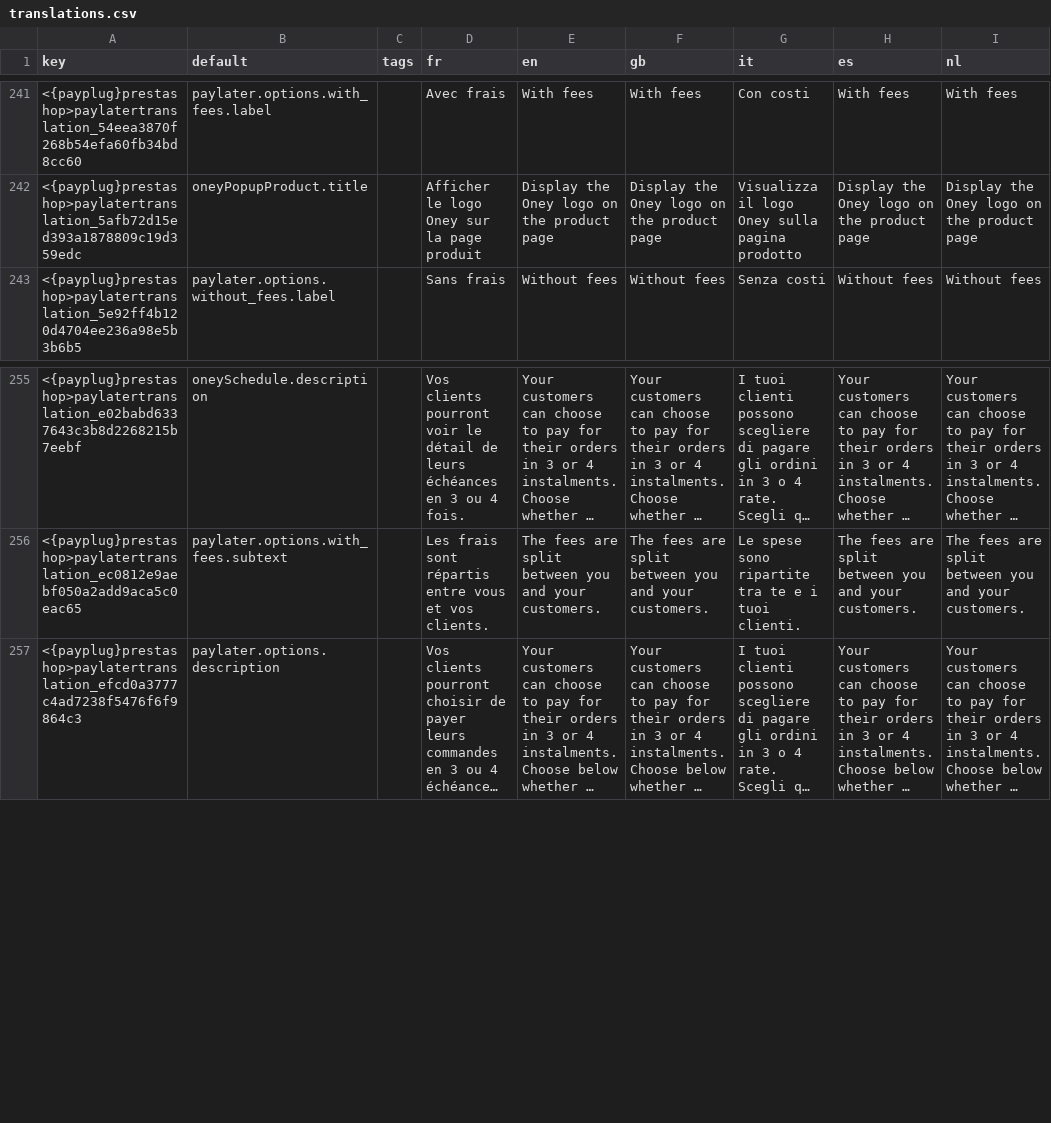
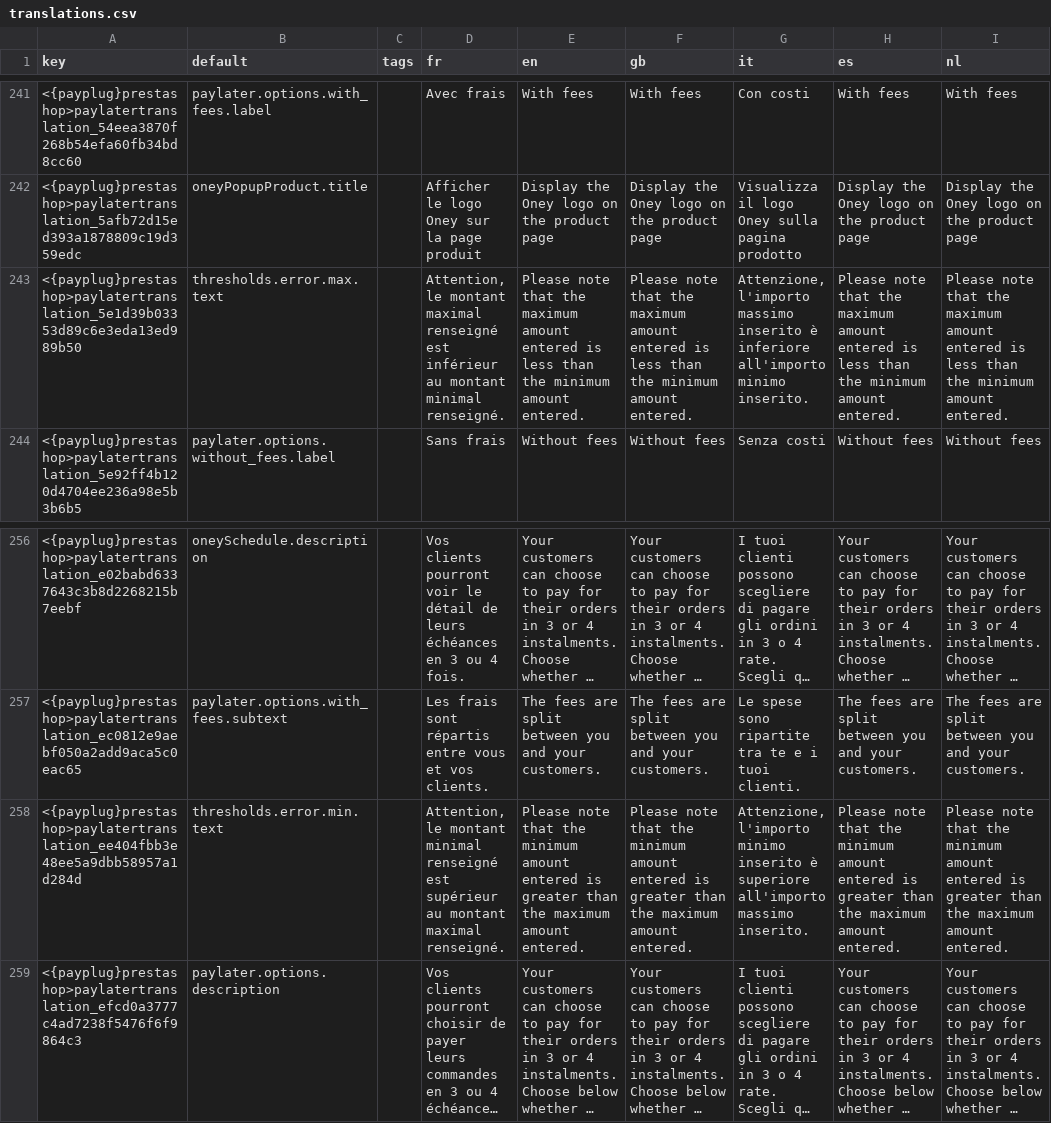
Before and after one commit to payplug/payplug-prestashop, a CSV file: dev/dist/payplug/translations.csv, drawn as a sheet; only a part is shown, gaps mark what is left out; long unchanged cells end in …; the diff names each change by its address in the sheet, - before the commit and + after, or states it on an @@ line.

Commit message:
fix: PRE-1805: fix oney thesholds error

```diff
--- a/dev/dist/payplug/translations.csv
+++ b/dev/dist/payplug/translations.csv
+row 243: <{payplug}prestashop>paylatertranslation_5e1d39b03353d89c6e3eda13ed989b50 | thresholds.error.max.text |  | Attention, le montant maximal renseigné est inférieur au montant minimal renseigné. | Please note that the maximum amount entered is less than the minimum amount entered. | Please note that the maximum amount entered is less than the minimum amount entered. | Attenzione, l'importo massimo inserito è inferiore all'importo minimo inserito. | Please note that the maximum amount entered is less than the minimum amount entered. | Please note that the maximum amount entered is less than the minimum amount entered.
+row 258: <{payplug}prestashop>paylatertranslation_ee404fbb3e48ee5a9dbb58957a1d284d | thresholds.error.min.text |  | Attention, le montant minimal renseigné est supérieur au montant maximal renseigné. | Please note that the minimum amount entered is greater than the maximum amount entered. | Please note that the minimum amount entered is greater than the maximum amount entered. | Attenzione, l'importo minimo inserito è superiore all'importo massimo inserito. | Please note that the minimum amount entered is greater than the maximum amount entered. | Please note that the minimum amount entered is greater than the maximum amount entered.
```
Also changed, not shown: 10 other files.
